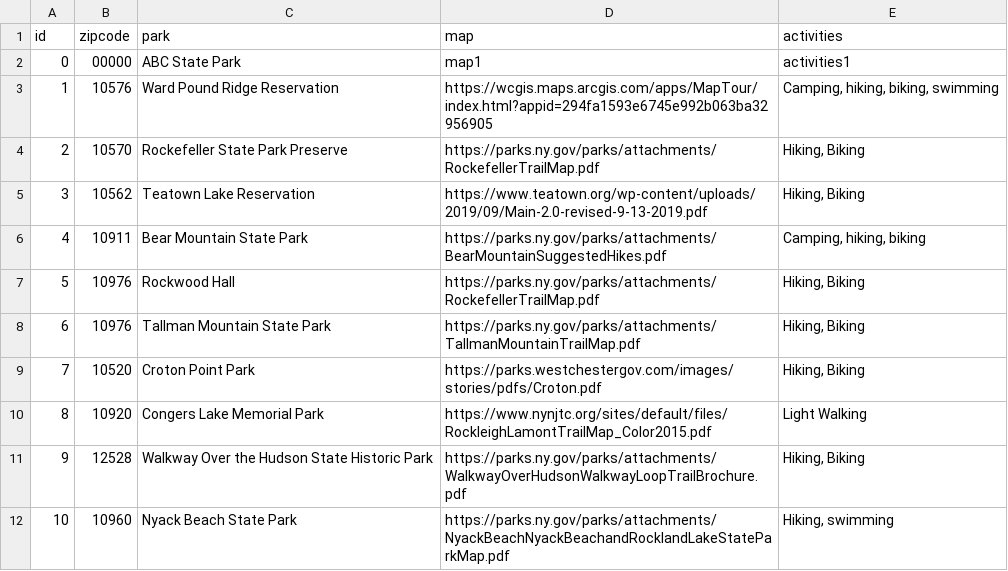
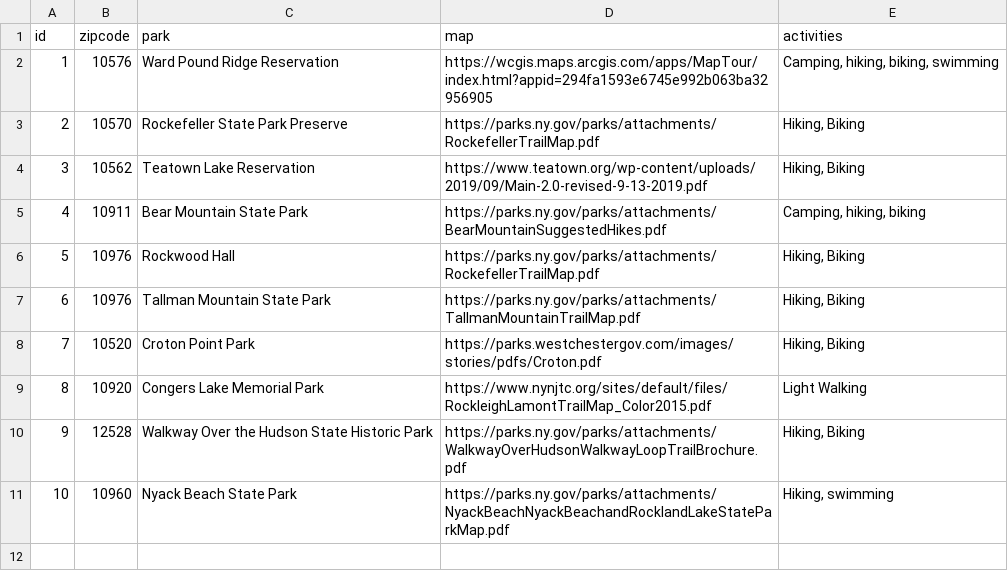
Before and after one commit to jkg363/happy-hiker-1, a CSV file: app/Trail Park Database - Parks.csv, drawn as a sheet; the diff names each change by its address in the sheet, - before the commit and + after, or states it on an @@ line.

Commit message:
Updated header, parks list

```diff
--- a/app/Trail Park Database - Parks.csv
+++ b/app/Trail Park Database - Parks.csv
-row 2: 0 | 00000 | ABC State Park | map1 | activities1
```
Also changed, not shown: 1 other file.
